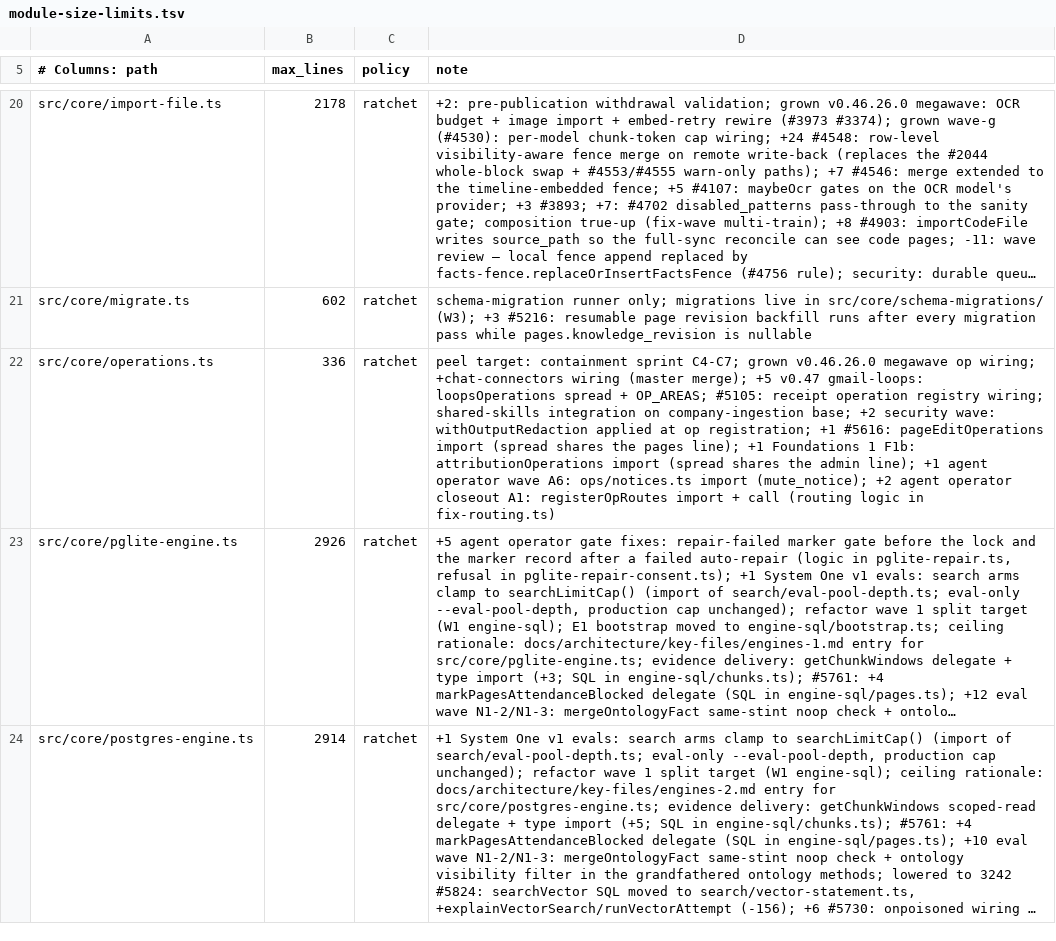
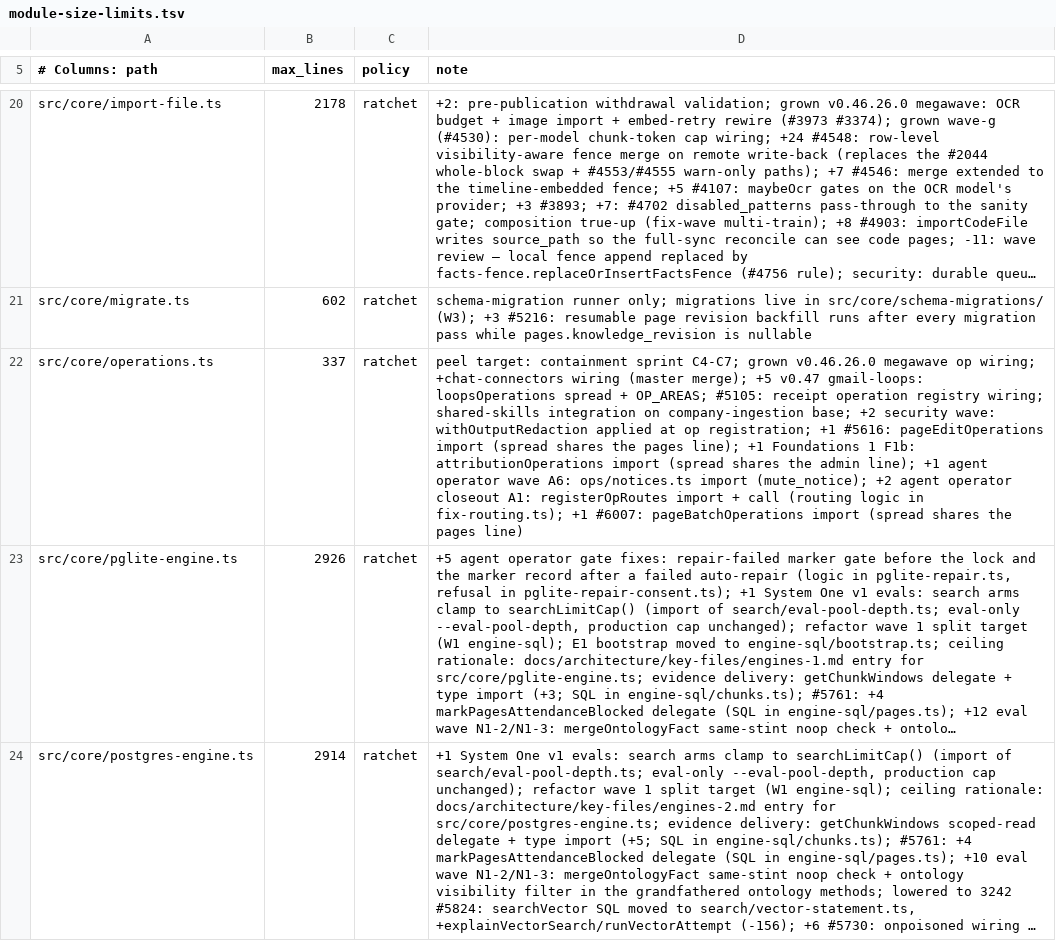
Before and after one commit to BeatusMomentum/gbrain, a TSV file: scripts/module-size-limits.tsv, drawn as a sheet; only a part is shown, gaps mark what is left out; long unchanged cells end in …; the diff names each change by its address in the sheet, - before the commit and + after, or states it on an @@ line.

```diff
--- a/scripts/module-size-limits.tsv
+++ b/scripts/module-size-limits.tsv
-B22 (max_lines): 336
+B22 (max_lines): 337
-D22 (note): …logic in fix-routing.ts)
+D22 (note): …logic in fix-routing.ts); +1 #6007: pageBatchOperations import (spread shares the pages line)
```
Also changed, not shown: docs/architecture/managed-mutating-writers.tsv, 44 other files.
